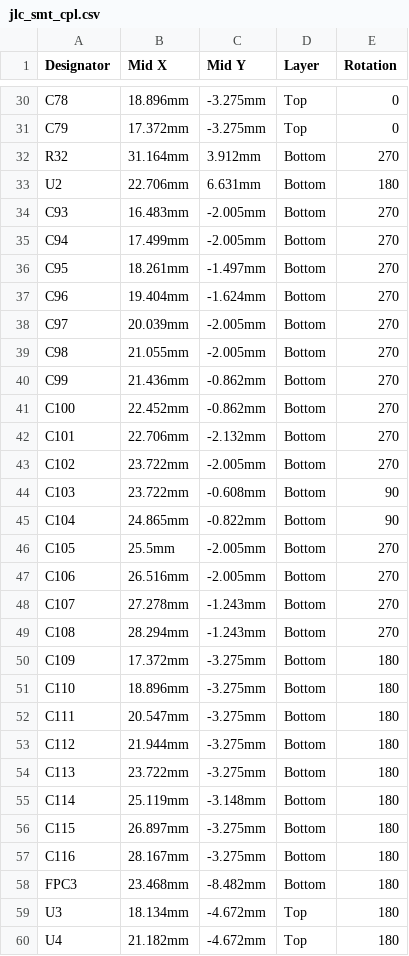
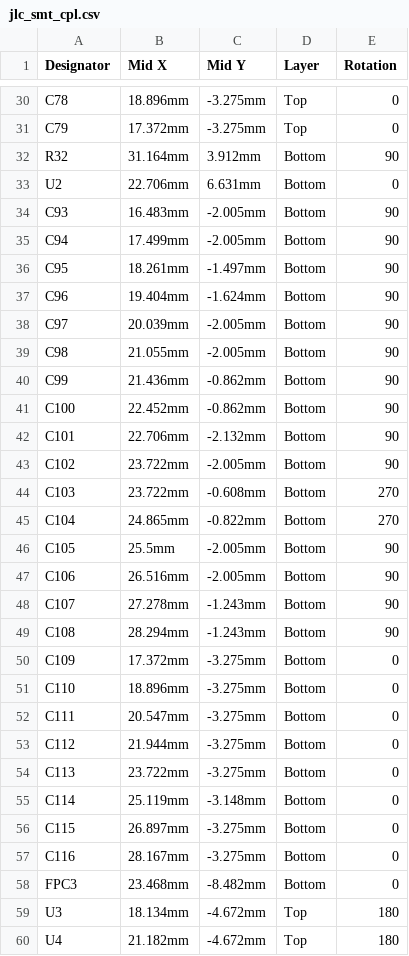
Before and after one commit to makoshan/OpenEMG, a CSV file: hardware/16ch-afe-xunpu-2mm-1nf/jlc_smt_cpl.csv, drawn as a sheet; only a part is shown, gaps mark what is left out; the diff covers the shown part only.

```diff
--- a/hardware/16ch-afe-xunpu-2mm-1nf/jlc_smt_cpl.csv
+++ b/hardware/16ch-afe-xunpu-2mm-1nf/jlc_smt_cpl.csv
@@ -31,29 +31,29 @@ C78,18.896mm,-3.275mm,Top,0
 C79,17.372mm,-3.275mm,Top,0
-R32,31.164mm,3.912mm,Bottom,270
-U2,22.706mm,6.631mm,Bottom,180
-C93,16.483mm,-2.005mm,Bottom,270
-C94,17.499mm,-2.005mm,Bottom,270
-C95,18.261mm,-1.497mm,Bottom,270
-C96,19.404mm,-1.624mm,Bottom,270
-C97,20.039mm,-2.005mm,Bottom,270
-C98,21.055mm,-2.005mm,Bottom,270
-C99,21.436mm,-0.862mm,Bottom,270
-C100,22.452mm,-0.862mm,Bottom,270
-C101,22.706mm,-2.132mm,Bottom,270
-C102,23.722mm,-2.005mm,Bottom,270
-C103,23.722mm,-0.608mm,Bottom,90
-C104,24.865mm,-0.822mm,Bottom,90
-C105,25.5mm,-2.005mm,Bottom,270
-C106,26.516mm,-2.005mm,Bottom,270
-C107,27.278mm,-1.243mm,Bottom,270
-C108,28.294mm,-1.243mm,Bottom,270
-C109,17.372mm,-3.275mm,Bottom,180
-C110,18.896mm,-3.275mm,Bottom,180
-C111,20.547mm,-3.275mm,Bottom,180
-C112,21.944mm,-3.275mm,Bottom,180
-C113,23.722mm,-3.275mm,Bottom,180
-C114,25.119mm,-3.148mm,Bottom,180
-C115,26.897mm,-3.275mm,Bottom,180
-C116,28.167mm,-3.275mm,Bottom,180
-FPC3,23.468mm,-8.482mm,Bottom,180
+R32,31.164mm,3.912mm,Bottom,90
+U2,22.706mm,6.631mm,Bottom,0
+C93,16.483mm,-2.005mm,Bottom,90
+C94,17.499mm,-2.005mm,Bottom,90
+C95,18.261mm,-1.497mm,Bottom,90
+C96,19.404mm,-1.624mm,Bottom,90
+C97,20.039mm,-2.005mm,Bottom,90
+C98,21.055mm,-2.005mm,Bottom,90
+C99,21.436mm,-0.862mm,Bottom,90
+C100,22.452mm,-0.862mm,Bottom,90
+C101,22.706mm,-2.132mm,Bottom,90
+C102,23.722mm,-2.005mm,Bottom,90
+C103,23.722mm,-0.608mm,Bottom,270
+C104,24.865mm,-0.822mm,Bottom,270
+C105,25.5mm,-2.005mm,Bottom,90
+C106,26.516mm,-2.005mm,Bottom,90
+C107,27.278mm,-1.243mm,Bottom,90
+C108,28.294mm,-1.243mm,Bottom,90
+C109,17.372mm,-3.275mm,Bottom,0
+C110,18.896mm,-3.275mm,Bottom,0
+C111,20.547mm,-3.275mm,Bottom,0
+C112,21.944mm,-3.275mm,Bottom,0
+C113,23.722mm,-3.275mm,Bottom,0
+C114,25.119mm,-3.148mm,Bottom,0
+C115,26.897mm,-3.275mm,Bottom,0
+C116,28.167mm,-3.275mm,Bottom,0
+FPC3,23.468mm,-8.482mm,Bottom,0
 U3,18.134mm,-4.672mm,Top,180
```
Also changed, not shown: 23 edited cells elsewhere in this file, hardware/16ch-afe-hirose-1mm-1nf/jlc_smt_bom.csv, hardware/16ch-afe-hirose-1mm-1nf/jlc_smt_cpl.csv, 8 other files.
